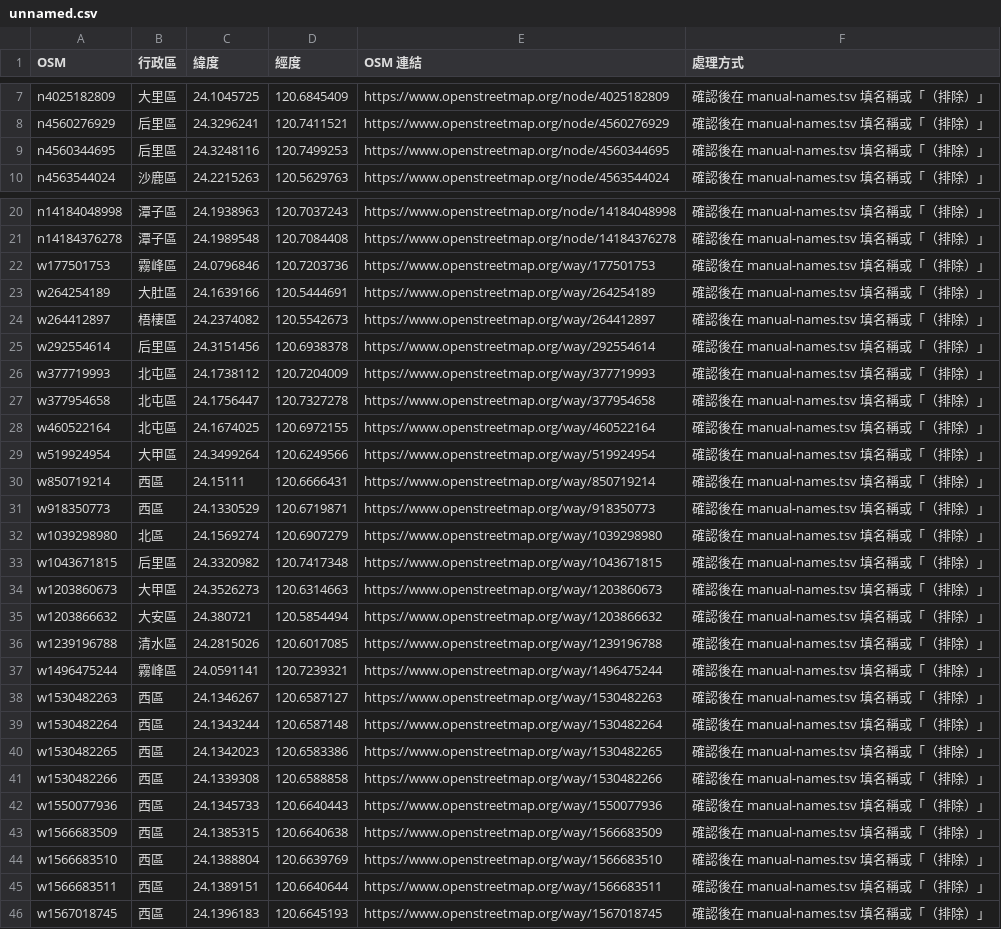
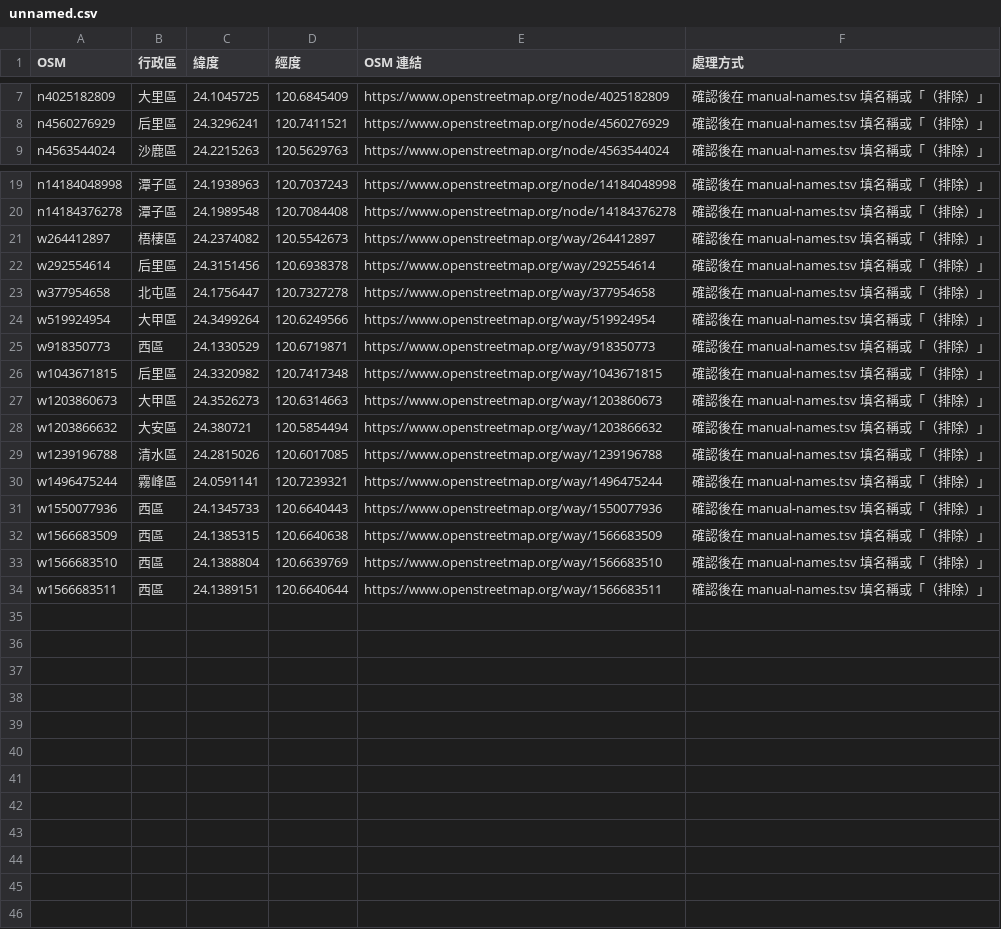
Before and after one commit to lhchingit/taiwan-playground-map, a CSV file: data/review/txg/unnamed.csv, drawn as a sheet; only a part is shown, gaps mark what is left out; the diff names each change by its address in the sheet, - before the commit and + after, or states it on an @@ line.

```diff
--- a/data/review/txg/unnamed.csv
+++ b/data/review/txg/unnamed.csv
-row 9: n4560344695 | 后里區 | 24.3248116 | 120.7499253 | https://www.openstreetmap.org/node/4560344695 | 確認後在 manual-names.tsv 填名稱或「（排除）」
-row 22: w177501753 | 霧峰區 | 24.0796846 | 120.7203736 | https://www.openstreetmap.org/way/177501753 | 確認後在 manual-names.tsv 填名稱或「（排除）」
-row 23: w264254189 | 大肚區 | 24.1639166 | 120.5444691 | https://www.openstreetmap.org/way/264254189 | 確認後在 manual-names.tsv 填名稱或「（排除）」
-row 26: w377719993 | 北屯區 | 24.1738112 | 120.7204009 | https://www.openstreetmap.org/way/377719993 | 確認後在 manual-names.tsv 填名稱或「（排除）」
-row 28: w460522164 | 北屯區 | 24.1674025 | 120.6972155 | https://www.openstreetmap.org/way/460522164 | 確認後在 manual-names.tsv 填名稱或「（排除）」
-row 30: w850719214 | 西區 | 24.15111 | 120.6666431 | https://www.openstreetmap.org/way/850719214 | 確認後在 manual-names.tsv 填名稱或「（排除）」
-row 32: w1039298980 | 北區 | 24.1569274 | 120.6907279 | https://www.openstreetmap.org/way/1039298980 | 確認後在 manual-names.tsv 填名稱或「（排除）」
-row 38: w1530482263 | 西區 | 24.1346267 | 120.6587127 | https://www.openstreetmap.org/way/1530482263 | 確認後在 manual-names.tsv 填名稱或「（排除）」
-row 39: w1530482264 | 西區 | 24.1343244 | 120.6587148 | https://www.openstreetmap.org/way/1530482264 | 確認後在 manual-names.tsv 填名稱或「（排除）」
-row 40: w1530482265 | 西區 | 24.1342023 | 120.6583386 | https://www.openstreetmap.org/way/1530482265 | 確認後在 manual-names.tsv 填名稱或「（排除）」
-row 41: w1530482266 | 西區 | 24.1339308 | 120.6588858 | https://www.openstreetmap.org/way/1530482266 | 確認後在 manual-names.tsv 填名稱或「（排除）」
-row 46: w1567018745 | 西區 | 24.1396183 | 120.6645193 | https://www.openstreetmap.org/way/1567018745 | 確認後在 manual-names.tsv 填名稱或「（排除）」
```
Also changed, not shown: data/review/hsq/unnamed.csv, data/review/khh/unnamed.csv, 35 other files.
